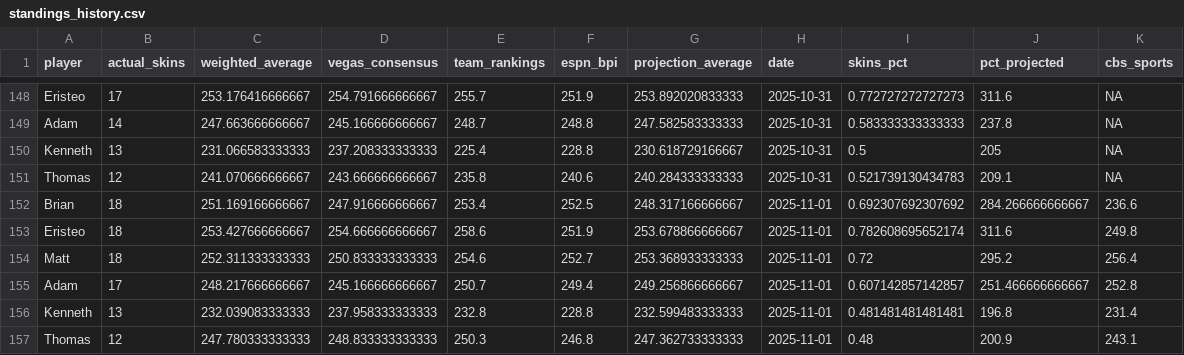
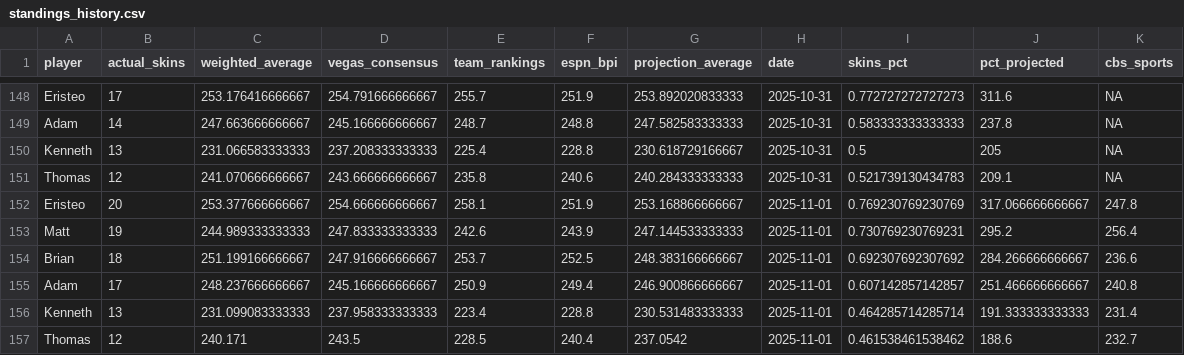
Before and after one commit to ejperez2/skins-standings, a CSV file: standings_history.csv, drawn as a sheet; only a part is shown, gaps mark what is left out.

```diff
--- a/standings_history.csv
+++ b/standings_history.csv
@@ -151,7 +151,7 @@
 "Thomas",12,241.070666666667,243.666666666667,235.8,240.6,240.284333333333,2025-10-31,0.521739130434783,209.1,NA
-"Brian",18,251.169166666667,247.916666666667,253.4,252.5,248.317166666667,2025-11-01,0.692307692307692,284.266666666667,236.6
-"Eristeo",18,253.427666666667,254.666666666667,258.6,251.9,253.678866666667,2025-11-01,0.782608695652174,311.6,249.8
-"Matt",18,252.311333333333,250.833333333333,254.6,252.7,253.368933333333,2025-11-01,0.72,295.2,256.4
-"Adam",17,248.217666666667,245.166666666667,250.7,249.4,249.256866666667,2025-11-01,0.607142857142857,251.466666666667,252.8
-"Kenneth",13,232.039083333333,237.958333333333,232.8,228.8,232.599483333333,2025-11-01,0.481481481481481,196.8,231.4
-"Thomas",12,247.780333333333,248.833333333333,250.3,246.8,247.362733333333,2025-11-01,0.48,200.9,243.1
+"Eristeo",20,253.377666666667,254.666666666667,258.1,251.9,253.168866666667,2025-11-01,0.769230769230769,317.066666666667,247.8
+"Matt",19,244.989333333333,247.833333333333,242.6,243.9,247.144533333333,2025-11-01,0.730769230769231,295.2,256.4
+"Brian",18,251.199166666667,247.916666666667,253.7,252.5,248.383166666667,2025-11-01,0.692307692307692,284.266666666667,236.6
+"Adam",17,248.237666666667,245.166666666667,250.9,249.4,246.900866666667,2025-11-01,0.607142857142857,251.466666666667,240.8
+"Kenneth",13,231.099083333333,237.958333333333,223.4,228.8,230.531483333333,2025-11-01,0.464285714285714,191.333333333333,231.4
+"Thomas",12,240.171,243.5,228.5,240.4,237.0542,2025-11-01,0.461538461538462,188.6,232.7
```
Also changed, not shown: team_vegas_history.csv, 2 other files.
